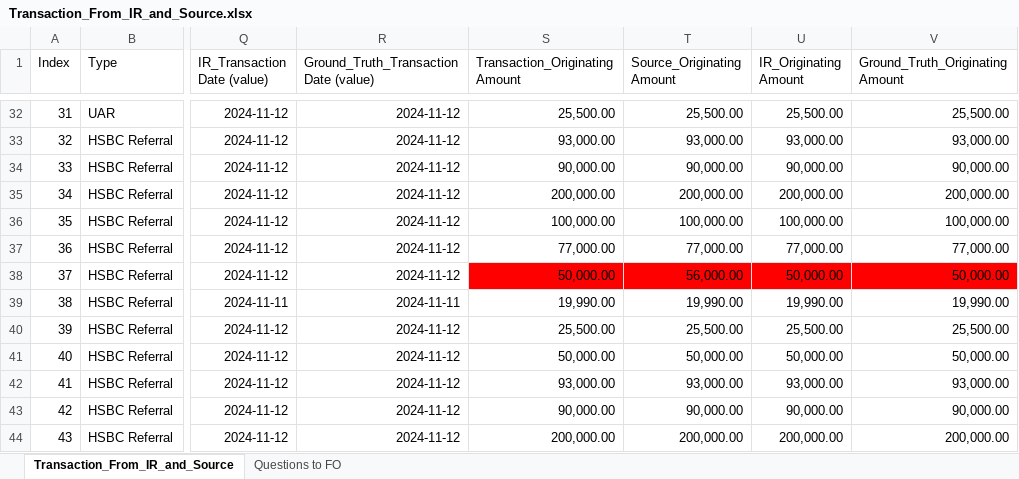
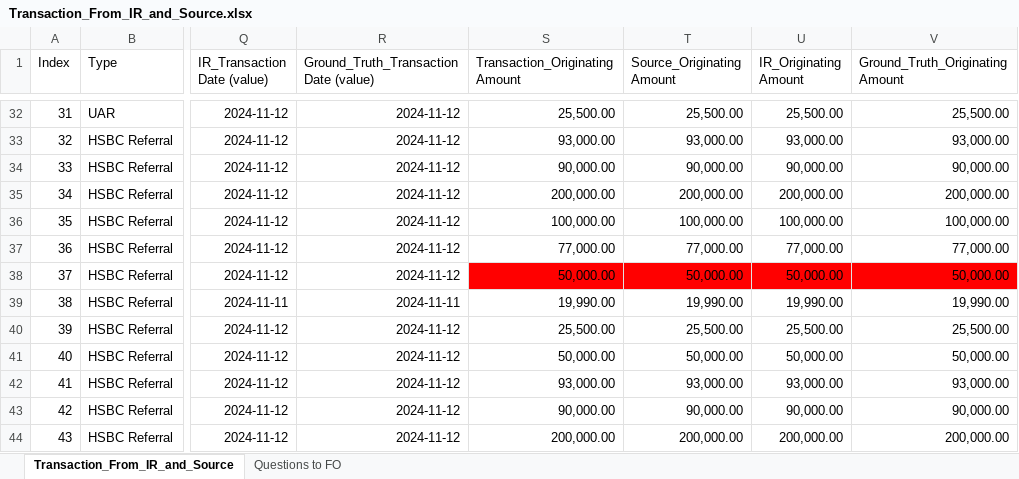
Before and after one commit to michaelfong2017/hase-scripts, an Excel workbook: Input Data Summary/Transaction_From_IR_and_Source.xlsx, sheet Transaction_From_IR_and_Source, drawn as a sheet; only a part is shown, gaps mark what is left out; values as stored, in another font and other column widths than the file's, no borders; charts and pictures not drawn; the diff names each change by its address in the sheet, - before the commit and + after, or states it on an @@ line.

```diff
--- a/Input Data Summary/Transaction_From_IR_and_Source.xlsx (sheet Transaction_From_IR_and_Source)
+++ b/Input Data Summary/Transaction_From_IR_and_Source.xlsx (sheet Transaction_From_IR_and_Source)
-T38 (Source_Originating Amount): 56,000.00
+T38 (Source_Originating Amount): 50,000.00
```
Also changed, not shown: sheet Questions to FO, charts or pictures, 2 other files.
